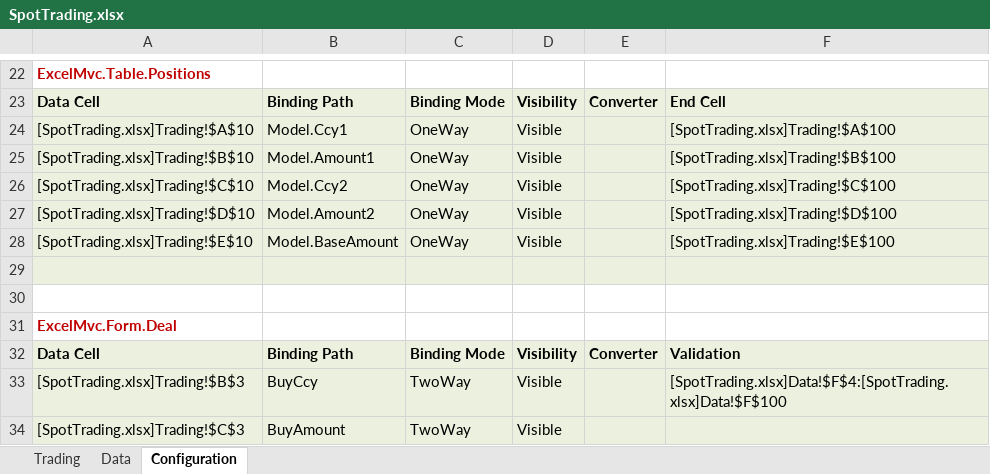
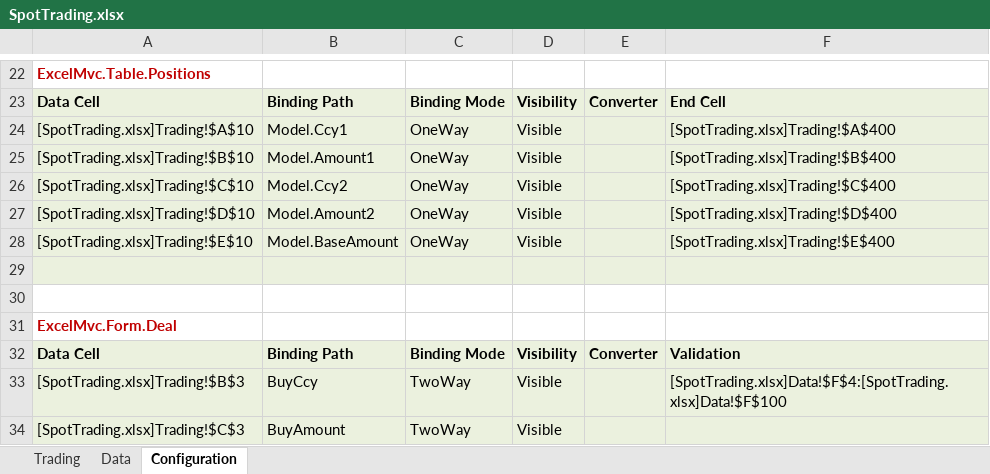
Before and after one commit to triaxia/ExcelMVC, an Excel workbook: Examples/SpotTrading/SpotTrading/Views/SpotTrading.xlsx, sheet Configuration, drawn as a sheet; only a part is shown, gaps mark what is left out; values as stored, in another font and other column widths than the file's, no borders; the diff names each change by its address in the sheet, - before the commit and + after, or states it on an @@ line.

Commit message:
Updated Sample Trading Applications. Needs to investigate RaiseChanged on table row. Extremely slow.

```diff
--- a/Examples/SpotTrading/SpotTrading/Views/SpotTrading.xlsx (sheet Configuration)
+++ b/Examples/SpotTrading/SpotTrading/Views/SpotTrading.xlsx (sheet Configuration)
-F24: [SpotTrading.xlsx]Trading!$A$100
+F24: [SpotTrading.xlsx]Trading!$A$400
-F25: [SpotTrading.xlsx]Trading!$B$100
+F25: [SpotTrading.xlsx]Trading!$B$400
-F26: [SpotTrading.xlsx]Trading!$C$100
+F26: [SpotTrading.xlsx]Trading!$C$400
-F27: [SpotTrading.xlsx]Trading!$D$100
+F27: [SpotTrading.xlsx]Trading!$D$400
-F28: [SpotTrading.xlsx]Trading!$E$100
+F28: [SpotTrading.xlsx]Trading!$E$400
```
Also changed, not shown: sheet Trading, 5 other files.
